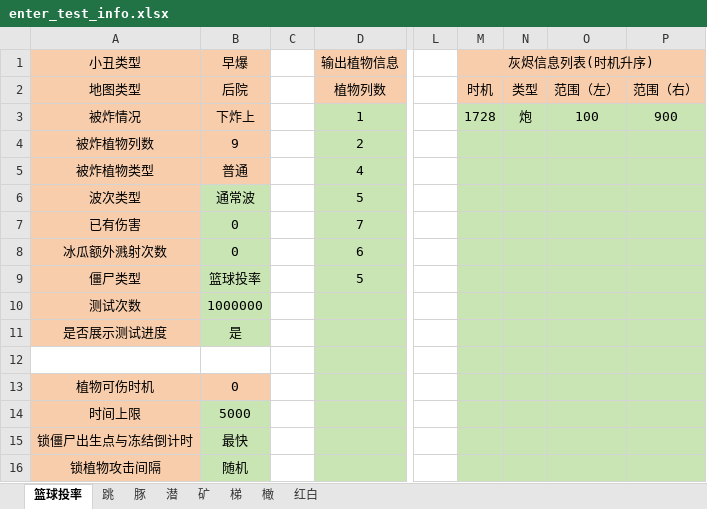
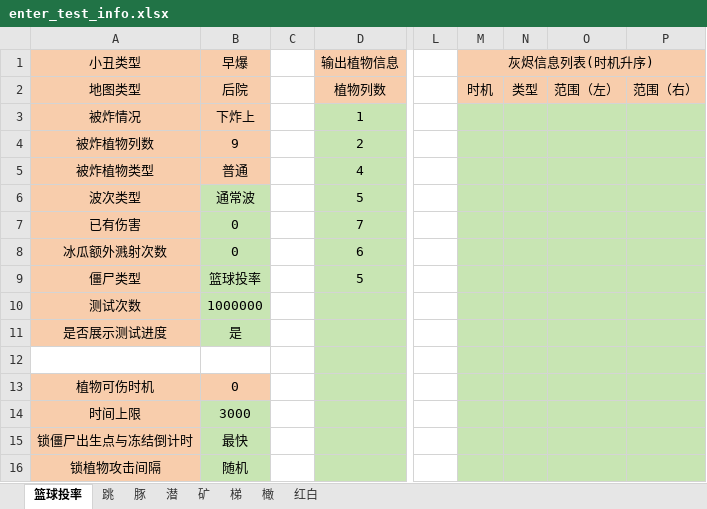
Before and after one commit to Leonhardqwq/simu_cpp, an Excel workbook: Enter/enter_test_info.xlsx, sheet 篮球投率, drawn as a sheet; only a part is shown, gaps mark what is left out; values as stored, in another font and other column widths than the file's, no borders; the diff names each change by its address in the sheet, - before the commit and + after, or states it on an @@ line.

```diff
--- a/Enter/enter_test_info.xlsx (sheet 篮球投率)
+++ b/Enter/enter_test_info.xlsx (sheet 篮球投率)
-M3 (灰烬信息列表(时机升序)): 1728
+M3 (灰烬信息列表(时机升序)): (empty)
-N3: 炮
+N3: (empty)
-O3: 100
+O3: (empty)
-P3: 900
+P3: (empty)
-B14 (早爆): 5000
+B14 (早爆): 3000
```
Also changed, not shown: 10 other files.
